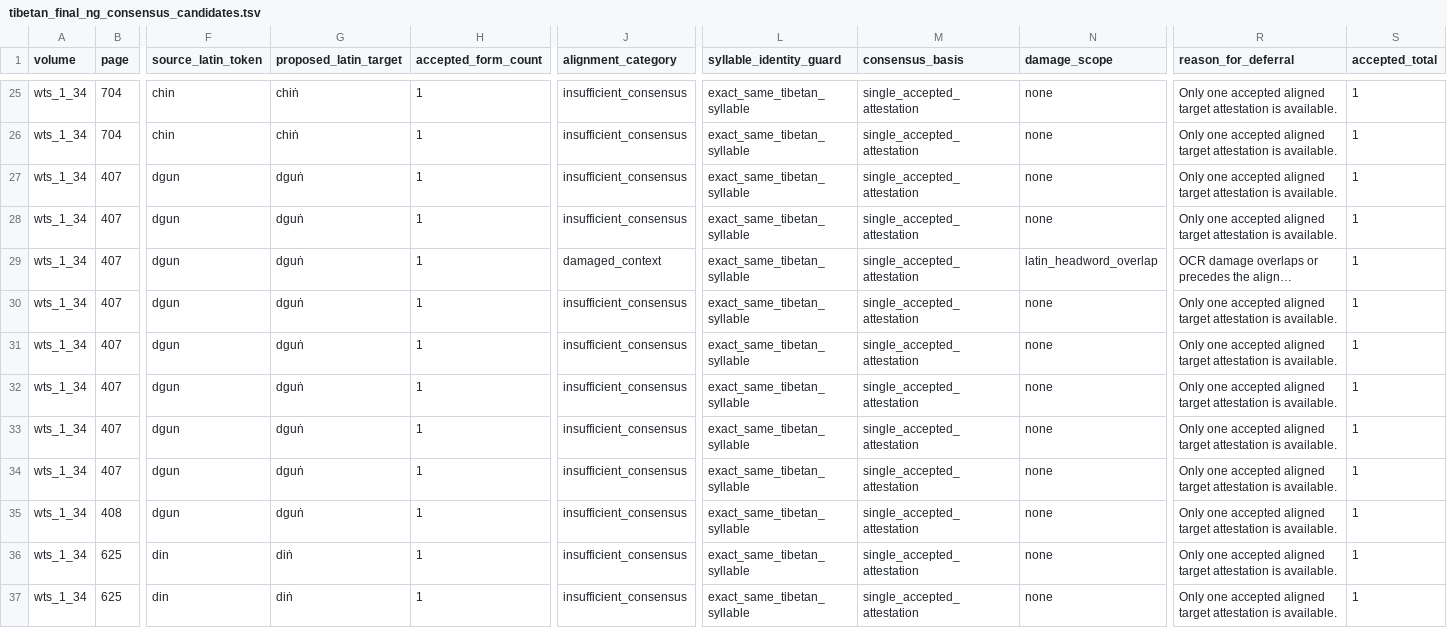
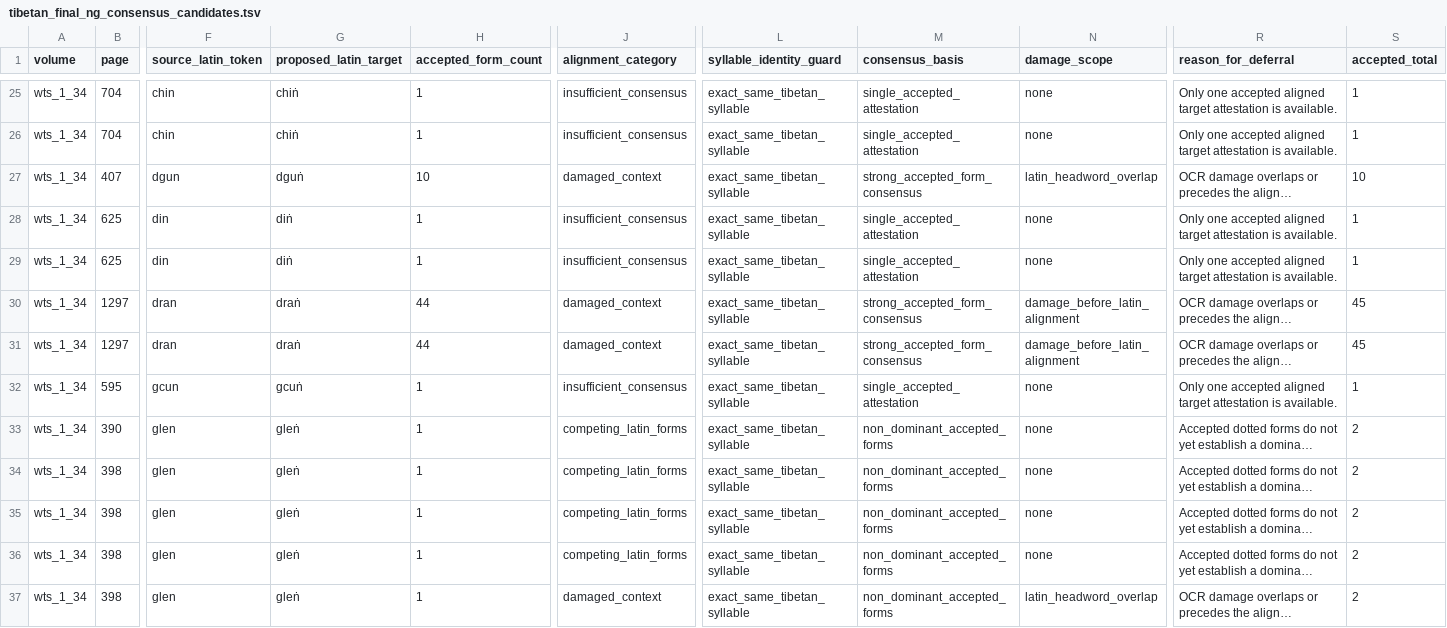
Before and after one commit to nh36/WtSOCR, a TSV file: release/current/qa/wts_1_34/tibetan_cleanup_diagnostics/tibetan_final_ng_consensus_candidates.tsv, drawn as a sheet; only a part is shown, gaps mark what is left out; the shorter side is filled out with more unchanged rows; long unchanged cells end in …; removed rows and columns are numbered as before the commit, all else as after; rows hold the shown columns only; the diff names each change by its address in the sheet, - before the commit and + after, or states it on an @@ line.

```diff
--- a/release/current/qa/wts_1_34/tibetan_cleanup_diagnostics/tibetan_final_ng_consensus_candidates.tsv
+++ b/release/current/qa/wts_1_34/tibetan_cleanup_diagnostics/tibetan_final_ng_consensus_candidates.tsv
-row 27: wts_1_34 | 407 | dgun | dguṅ | 1 | insufficient_consensus | exact_same_tibetan_syllable | single_accepted_attestation | none | Only one accepted aligned target attestation is available. | 1
-row 28: wts_1_34 | 407 | dgun | dguṅ | 1 | insufficient_consensus | exact_same_tibetan_syllable | single_accepted_attestation | none | Only one accepted aligned target attestation is available. | 1
-H27 (accepted_form_count): 1
+H27 (accepted_form_count): 10
-M27 (consensus_basis): single_accepted_attestation
+M27 (consensus_basis): strong_accepted_form_consensus
-S27 (accepted_total): 1
+S27 (accepted_total): 10
-row 30: wts_1_34 | 407 | dgun | dguṅ | 1 | insufficient_consensus | exact_same_tibetan_syllable | single_accepted_attestation | none | Only one accepted aligned target attestation is available. | 1
-row 31: wts_1_34 | 407 | dgun | dguṅ | 1 | insufficient_consensus | exact_same_tibetan_syllable | single_accepted_attestation | none | Only one accepted aligned target attestation is available. | 1
-row 32: wts_1_34 | 407 | dgun | dguṅ | 1 | insufficient_consensus | exact_same_tibetan_syllable | single_accepted_attestation | none | Only one accepted aligned target attestation is available. | 1
-row 33: wts_1_34 | 407 | dgun | dguṅ | 1 | insufficient_consensus | exact_same_tibetan_syllable | single_accepted_attestation | none | Only one accepted aligned target attestation is available. | 1
-row 34: wts_1_34 | 407 | dgun | dguṅ | 1 | insufficient_consensus | exact_same_tibetan_syllable | single_accepted_attestation | none | Only one accepted aligned target attestation is available. | 1
-row 35: wts_1_34 | 408 | dgun | dguṅ | 1 | insufficient_consensus | exact_same_tibetan_syllable | single_accepted_attestation | none | Only one accepted aligned target attestation is available. | 1
```
Also changed, not shown: data/final_ng_transcription_integrity_backaudit.tsv, release/current/qa/wts_1_34/tibetan_cleanup_diagnostics/tibetan_final_ng_dotted_anchor_provenance.tsv, 50 other files.
